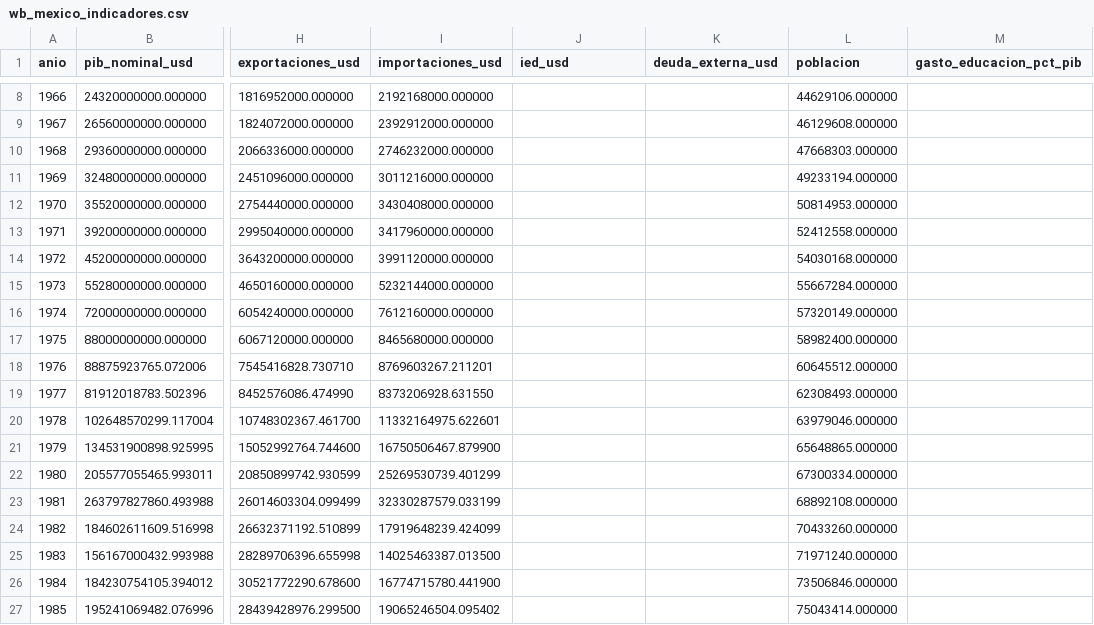
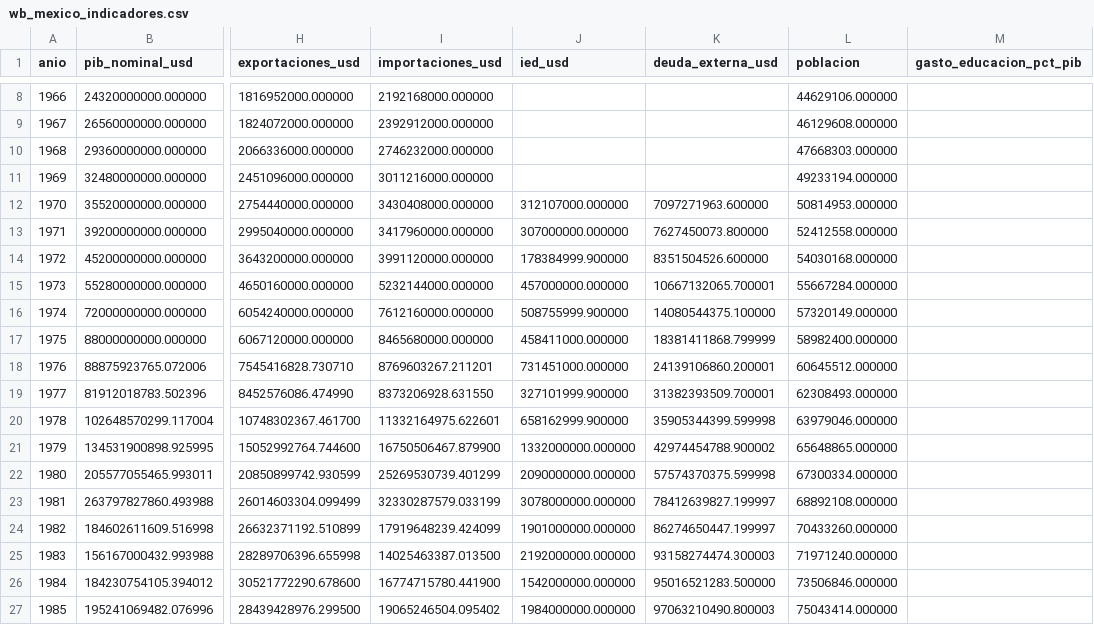
Before and after one commit to israel44moran/observatorio-macro-sql, a CSV file: data/wb_mexico_indicadores.csv, drawn as a sheet; only a part is shown, gaps mark what is left out; the diff covers the shown part only; the diff names each change by its address in the sheet, - before the commit and + after, or states it on an @@ line.

```diff
--- a/data/wb_mexico_indicadores.csv
+++ b/data/wb_mexico_indicadores.csv
-J12 (ied_usd): (empty)
+J12 (ied_usd): 312107000.000000
-K12 (deuda_externa_usd): (empty)
+K12 (deuda_externa_usd): 7097271963.600000
-J13 (ied_usd): (empty)
+J13 (ied_usd): 307000000.000000
-K13 (deuda_externa_usd): (empty)
+K13 (deuda_externa_usd): 7627450073.800000
-J14 (ied_usd): (empty)
+J14 (ied_usd): 178384999.900000
-K14 (deuda_externa_usd): (empty)
+K14 (deuda_externa_usd): 8351504526.600000
-J15 (ied_usd): (empty)
+J15 (ied_usd): 457000000.000000
-K15 (deuda_externa_usd): (empty)
+K15 (deuda_externa_usd): 10667132065.700001
-J16 (ied_usd): (empty)
+J16 (ied_usd): 508755999.900000
-K16 (deuda_externa_usd): (empty)
+K16 (deuda_externa_usd): 14080544375.100000
-J17 (ied_usd): (empty)
+J17 (ied_usd): 458411000.000000
-K17 (deuda_externa_usd): (empty)
+K17 (deuda_externa_usd): 18381411868.799999
-J18 (ied_usd): (empty)
+J18 (ied_usd): 731451000.000000
-K18 (deuda_externa_usd): (empty)
+K18 (deuda_externa_usd): 24139106860.200001
-J19 (ied_usd): (empty)
+J19 (ied_usd): 327101999.900000
-K19 (deuda_externa_usd): (empty)
+K19 (deuda_externa_usd): 31382393509.700001
-J20 (ied_usd): (empty)
+J20 (ied_usd): 658162999.900000
-K20 (deuda_externa_usd): (empty)
+K20 (deuda_externa_usd): 35905344399.599998
-J21 (ied_usd): (empty)
+J21 (ied_usd): 1332000000.000000
-K21 (deuda_externa_usd): (empty)
+K21 (deuda_externa_usd): 42974454788.900002
-J22 (ied_usd): (empty)
+J22 (ied_usd): 2090000000.000000
-K22 (deuda_externa_usd): (empty)
+K22 (deuda_externa_usd): 57574370375.599998
-J23 (ied_usd): (empty)
+J23 (ied_usd): 3078000000.000000
-K23 (deuda_externa_usd): (empty)
+K23 (deuda_externa_usd): 78412639827.199997
-J24 (ied_usd): (empty)
+J24 (ied_usd): 1901000000.000000
-K24 (deuda_externa_usd): (empty)
+K24 (deuda_externa_usd): 86274650447.199997
-J25 (ied_usd): (empty)
+J25 (ied_usd): 2192000000.000000
-K25 (deuda_externa_usd): (empty)
+K25 (deuda_externa_usd): 93158274474.300003
-J26 (ied_usd): (empty)
+J26 (ied_usd): 1542000000.000000
-K26 (deuda_externa_usd): (empty)
+K26 (deuda_externa_usd): 95016521283.500000
-J27 (ied_usd): (empty)
+J27 (ied_usd): 1984000000.000000
-K27 (deuda_externa_usd): (empty)
+K27 (deuda_externa_usd): 97063210490.800003
```
Also changed, not shown: 79 edited cells elsewhere in this file, 6 other files.
